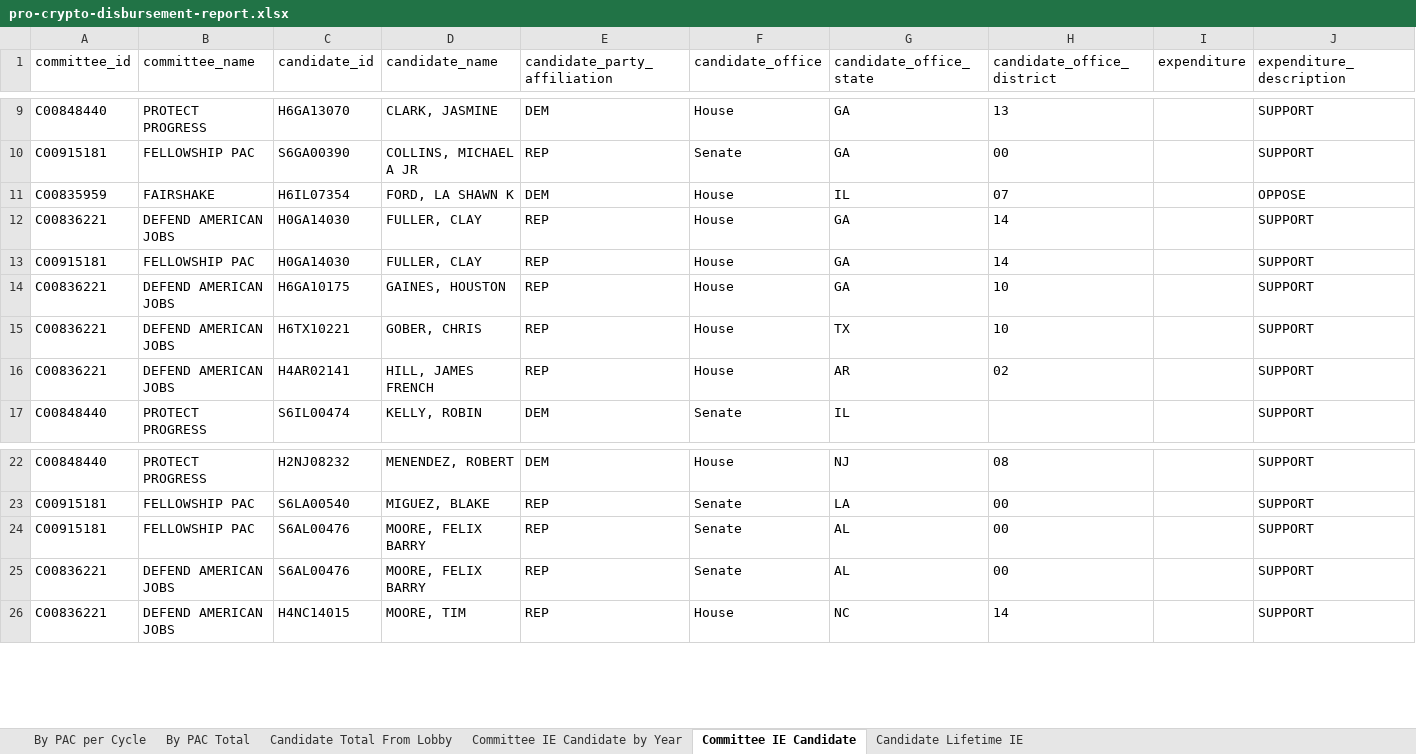
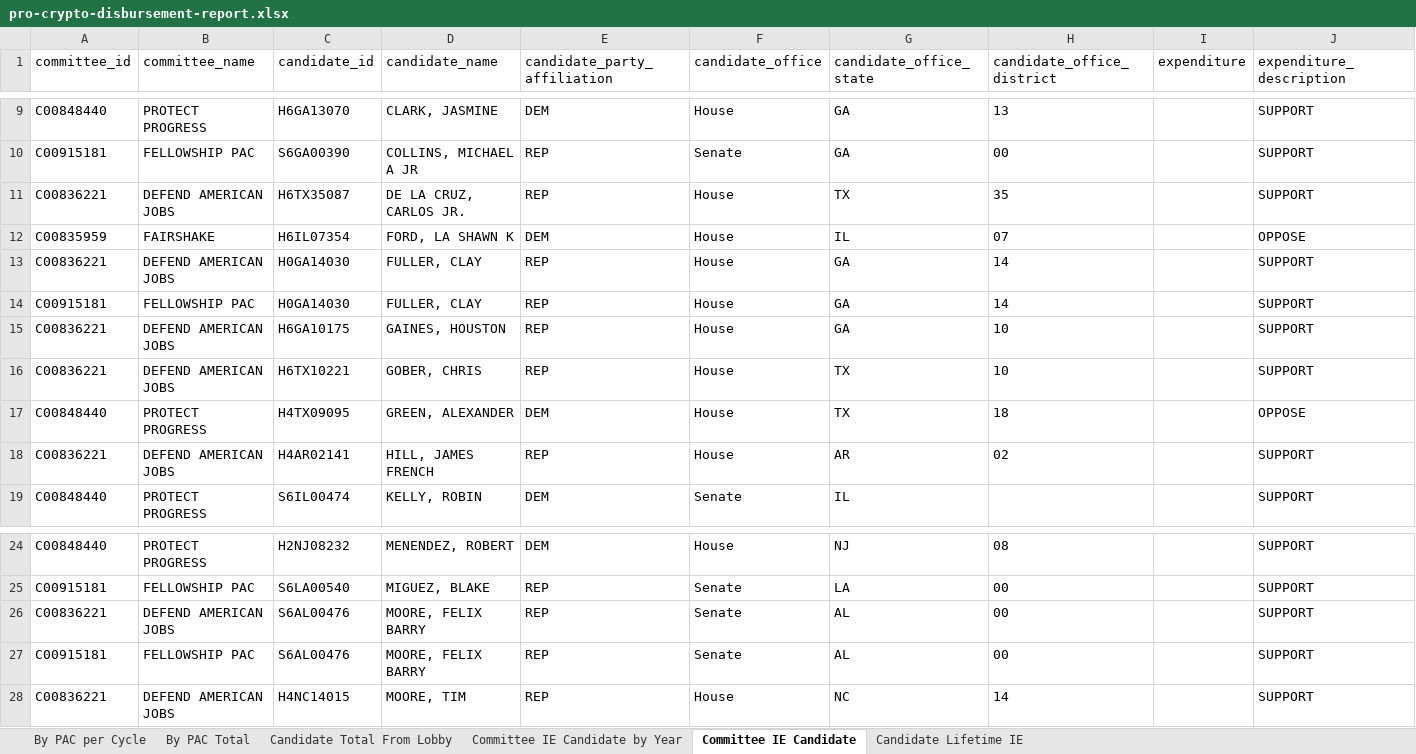
Before and after one commit to JJ-TrackAIPAC/TrackAIPAC, an Excel workbook: reports/pro-crypto/pro-crypto-disbursement-report.xlsx, sheet Committee IE Candidate, drawn as a sheet; only a part is shown, gaps mark what is left out; values as stored, in another font and other column widths than the file's, no borders; table styles not drawn; the diff names each change by its address in the sheet, - before the commit and + after, or states it on an @@ line.

```diff
--- a/reports/pro-crypto/pro-crypto-disbursement-report.xlsx (sheet Committee IE Candidate)
+++ b/reports/pro-crypto/pro-crypto-disbursement-report.xlsx (sheet Committee IE Candidate)
+row 11: C00836221 | DEFEND AMERICAN JOBS | H6TX35087 | DE LA CRUZ, CARLOS JR. | REP | House | TX | 35 |  | SUPPORT
+row 17: C00848440 | PROTECT PROGRESS | H4TX09095 | GREEN, ALEXANDER | DEM | House | TX | 18 |  | OPPOSE
@@ row 25 moved to row 26: C00836221 @@
```
Also changed, not shown: sheet Committee IE Candidate by Year, sheet Candidate Lifetime IE, reports/pro-big-tech/pro-big-tech-disbursement-report.xlsx, reports/pro-crypto/pro-crypto-F24-ie-report.xlsx, 14 other files.
